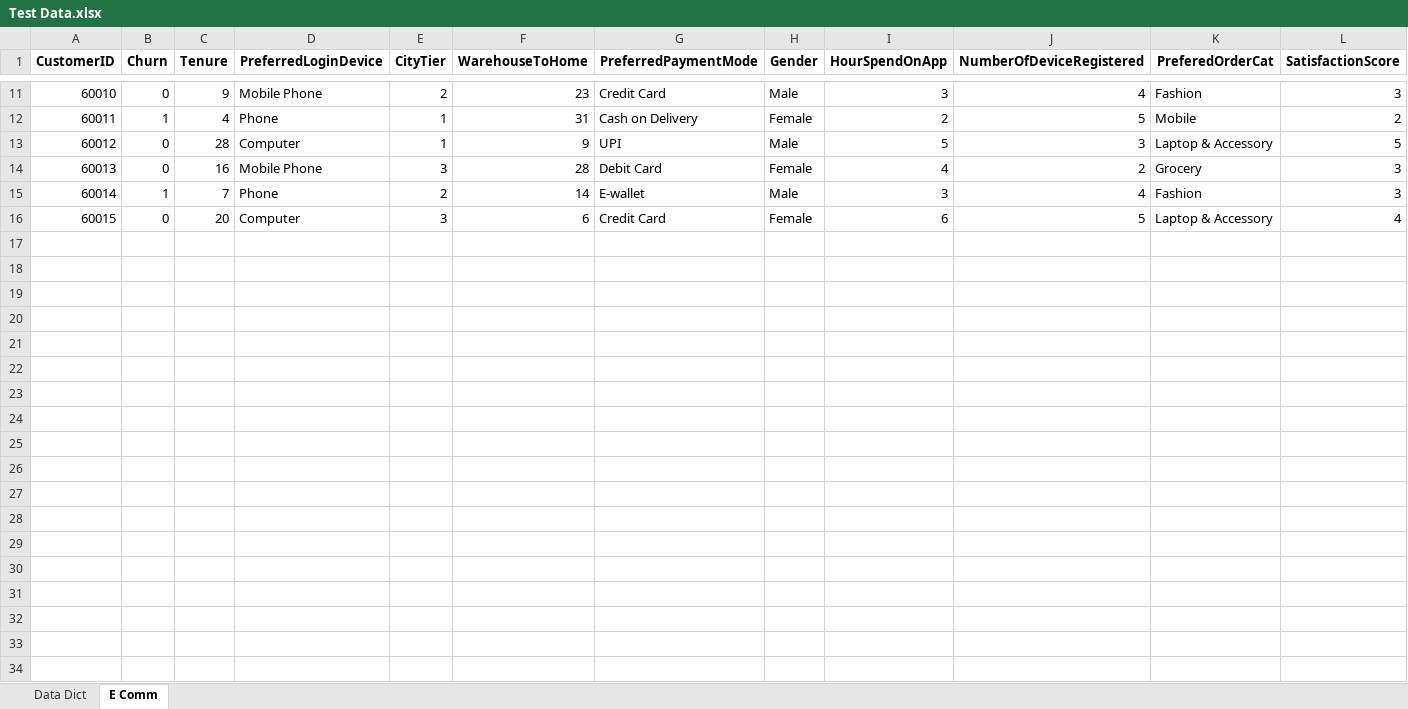
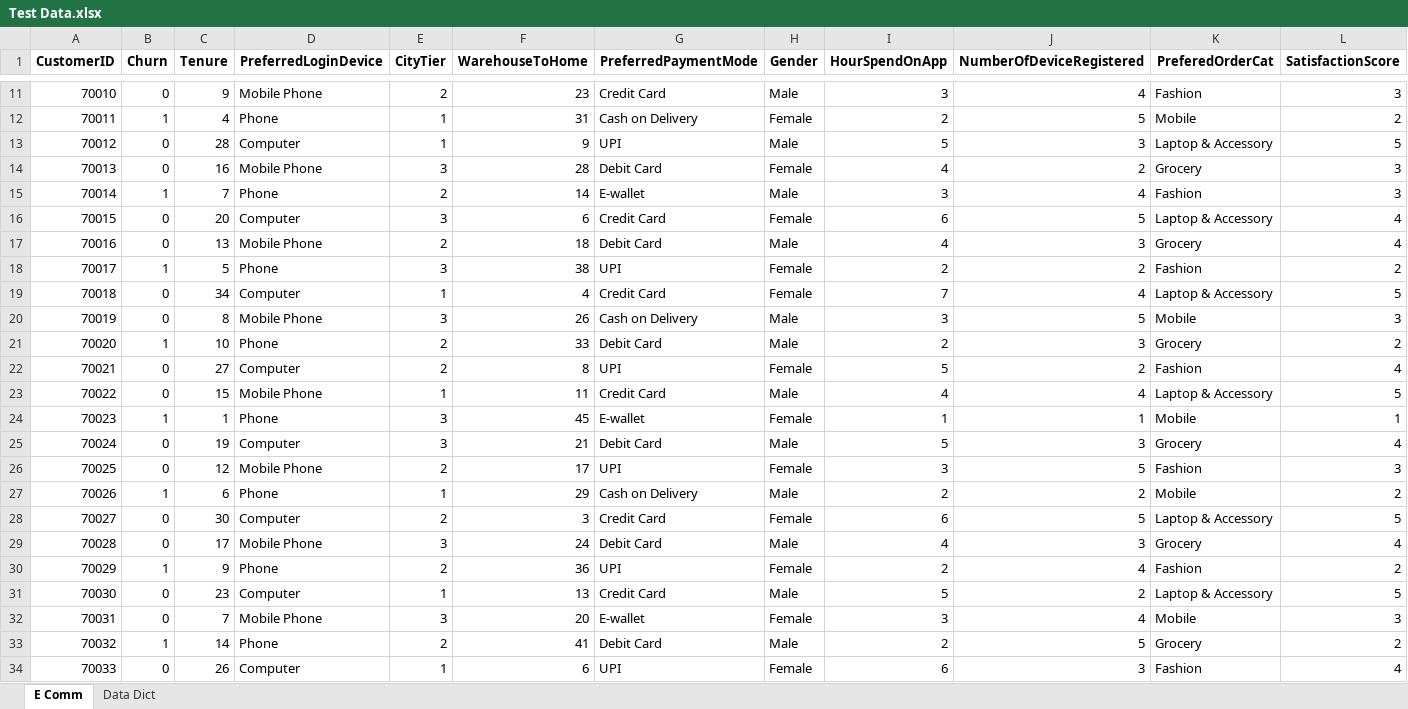
Before and after one commit to Akurang/AI_group10_project, an Excel workbook: data/Test Data.xlsx, sheet E Comm, drawn as a sheet; only a part is shown, gaps mark what is left out; values as stored, in another font and other column widths than the file's, no borders; rows hold the shown columns only; the diff covers the shown part only; the diff names each change by its address in the sheet, - before the commit and + after, or states it on an @@ line.

Commit message:
New dataset

```diff
--- a/data/Test Data.xlsx (sheet E Comm)
+++ b/data/Test Data.xlsx (sheet E Comm)
@@ sheet tab order changed: E Comm | Data Dict @@
@@ column A (CustomerID) renumbered between rows 2 and 16 @@
+row 17: 70016 | 0 | 13 | Mobile Phone | 2 | 18 | Debit Card | Male | 4 | 3 | Grocery | 4
+row 18: 70017 | 1 | 5 | Phone | 3 | 38 | UPI | Female | 2 | 2 | Fashion | 2
+row 19: 70018 | 0 | 34 | Computer | 1 | 4 | Credit Card | Female | 7 | 4 | Laptop & Accessory | 5
+row 20: 70019 | 0 | 8 | Mobile Phone | 3 | 26 | Cash on Delivery | Male | 3 | 5 | Mobile | 3
+row 21: 70020 | 1 | 10 | Phone | 2 | 33 | Debit Card | Male | 2 | 3 | Grocery | 2
+row 22: 70021 | 0 | 27 | Computer | 2 | 8 | UPI | Female | 5 | 2 | Fashion | 4
+row 23: 70022 | 0 | 15 | Mobile Phone | 1 | 11 | Credit Card | Male | 4 | 4 | Laptop & Accessory | 5
+row 24: 70023 | 1 | 1 | Phone | 3 | 45 | E-wallet | Female | 1 | 1 | Mobile | 1
+row 25: 70024 | 0 | 19 | Computer | 3 | 21 | Debit Card | Male | 5 | 3 | Grocery | 4
+row 26: 70025 | 0 | 12 | Mobile Phone | 2 | 17 | UPI | Female | 3 | 5 | Fashion | 3
+row 27: 70026 | 1 | 6 | Phone | 1 | 29 | Cash on Delivery | Male | 2 | 2 | Mobile | 2
+row 28: 70027 | 0 | 30 | Computer | 2 | 3 | Credit Card | Female | 6 | 5 | Laptop & Accessory | 5
+row 29: 70028 | 0 | 17 | Mobile Phone | 3 | 24 | Debit Card | Male | 4 | 3 | Grocery | 4
+row 30: 70029 | 1 | 9 | Phone | 2 | 36 | UPI | Female | 2 | 4 | Fashion | 2
+row 31: 70030 | 0 | 23 | Computer | 1 | 13 | Credit Card | Male | 5 | 2 | Laptop & Accessory | 5
+row 32: 70031 | 0 | 7 | Mobile Phone | 3 | 20 | E-wallet | Female | 3 | 4 | Mobile | 3
+row 33: 70032 | 1 | 14 | Phone | 2 | 41 | Debit Card | Male | 2 | 5 | Grocery | 2
+row 34: 70033 | 0 | 26 | Computer | 1 | 6 | UPI | Female | 6 | 3 | Fashion | 4
```
Also changed, not shown: 17 added rows elsewhere in this sheet.
